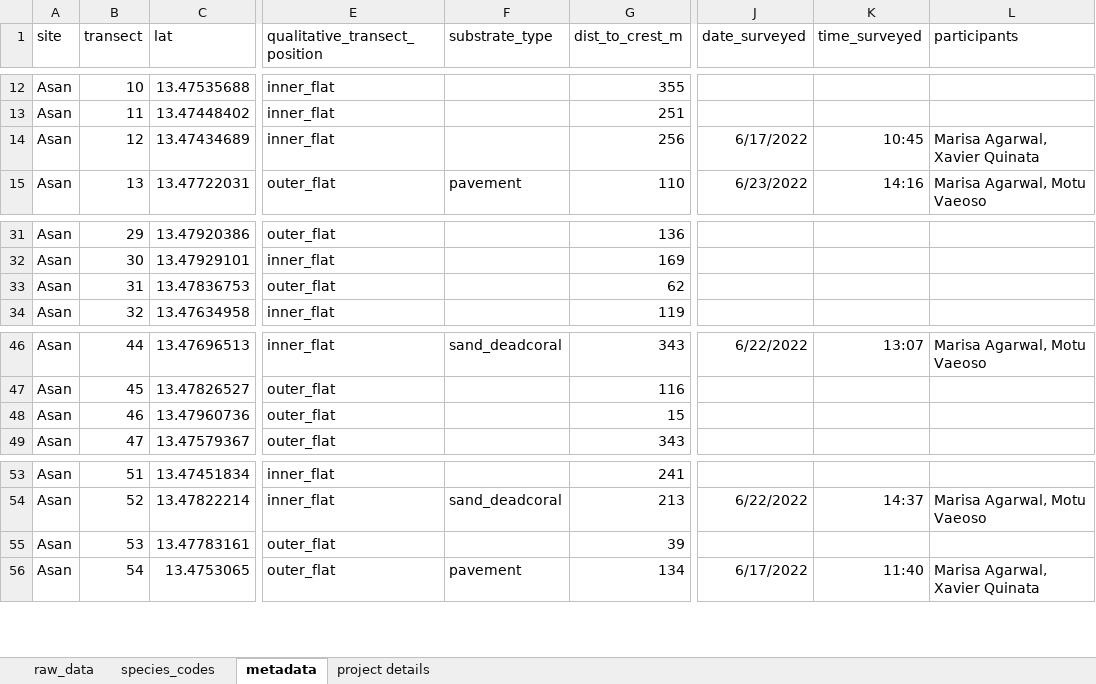
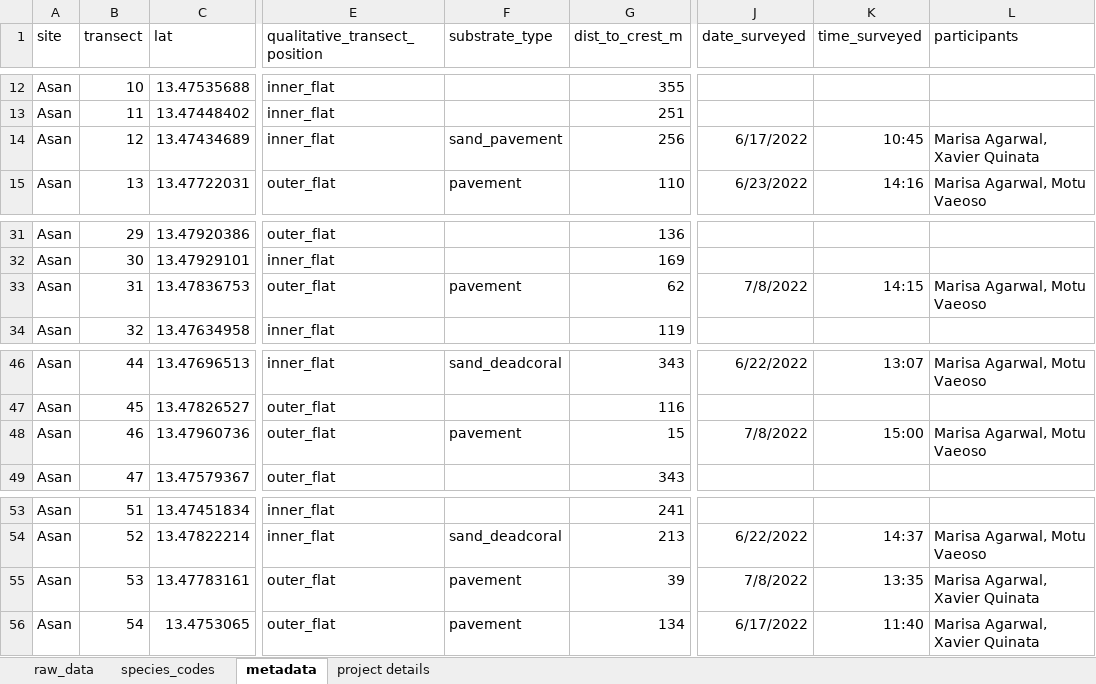
Before and after one commit to marisaagarwal/WAPA_historical, an Excel workbook: data/2022 Field Data - Revisiting Amesbury et al. (1999).xlsx, sheet metadata, drawn as a sheet; only a part is shown, gaps mark what is left out; values as stored, in another font and other column widths than the file's, no borders; the diff names each change by its address in the sheet, - before the commit and + after, or states it on an @@ line.

```diff
--- a/data/2022 Field Data - Revisiting Amesbury et al. (1999).xlsx (sheet metadata)
+++ b/data/2022 Field Data - Revisiting Amesbury et al. (1999).xlsx (sheet metadata)
-F14 (substrate_type): (empty)
+F14 (substrate_type): sand_pavement
-F33 (substrate_type): (empty)
+F33 (substrate_type): pavement
-J33 (date_surveyed): (empty)
+J33 (date_surveyed): 7/8/2022
-K33 (time_surveyed): (empty)
+K33 (time_surveyed): 14:15
-L33 (participants): (empty)
+L33 (participants): Marisa Agarwal, Motu Vaeoso
-F48 (substrate_type): (empty)
+F48 (substrate_type): pavement
-J48 (date_surveyed): (empty)
+J48 (date_surveyed): 7/8/2022
-K48 (time_surveyed): (empty)
+K48 (time_surveyed): 15:00
-L48 (participants): (empty)
+L48 (participants): Marisa Agarwal, Motu Vaeoso
-F55 (substrate_type): (empty)
+F55 (substrate_type): pavement
-J55 (date_surveyed): (empty)
+J55 (date_surveyed): 7/8/2022
-K55 (time_surveyed): (empty)
+K55 (time_surveyed): 13:35
-L55 (participants): (empty)
+L55 (participants): Marisa Agarwal, Xavier Quinata
```
Also changed, not shown: sheet raw_data, sheet species_codes, data/Amesbury et al. (1999) Survey Data.xlsx, 9 other files.
